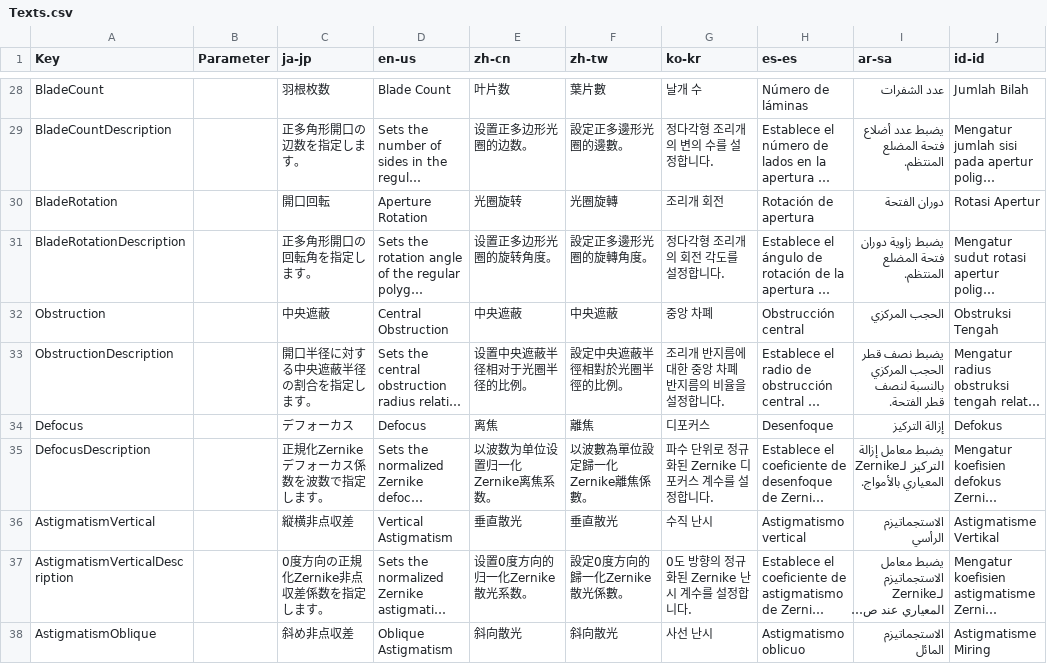
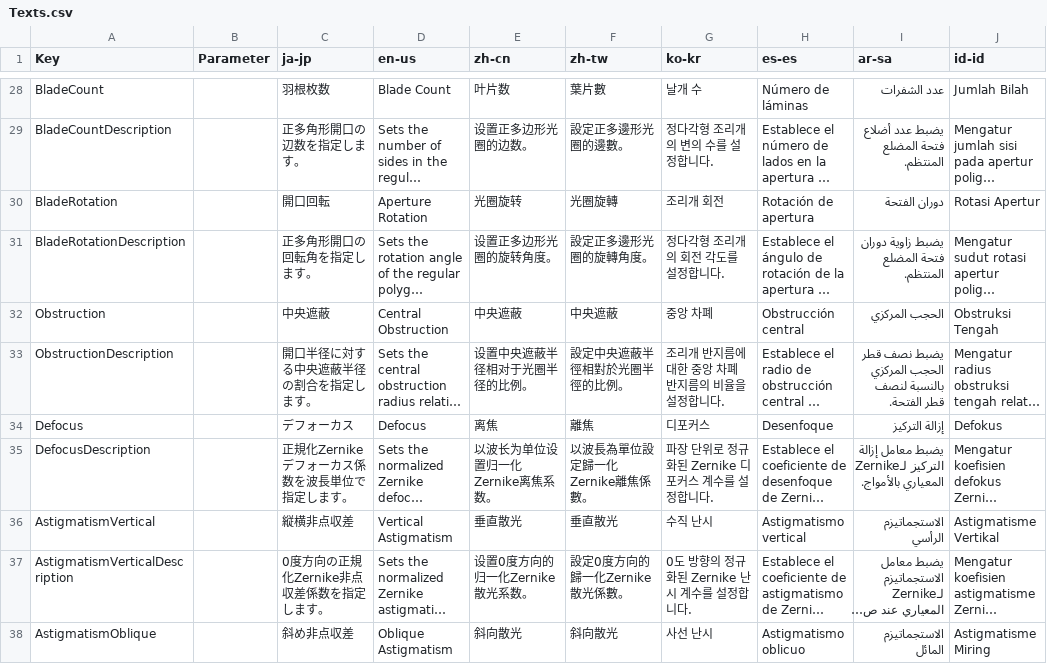
Before and after one commit to routersys/YMM4-WaveOptics, a CSV file: WaveOptics/Effects/Texts.csv, drawn as a sheet; only a part is shown, gaps mark what is left out; long unchanged cells end in …; the diff names each change by its address in the sheet, - before the commit and + after, or states it on an @@ line.

Commit message:
デフォーカスの説明文の単位を波長単位と書く
・デフォーカスの説明文で単位を波数と書いていた誤りを修正-F

```diff
--- a/WaveOptics/Effects/Texts.csv
+++ b/WaveOptics/Effects/Texts.csv
-C35 (ja-jp): 正規化Zernikeデフォーカス係数を波数で指定します。
+C35 (ja-jp): 正規化Zernikeデフォーカス係数を波長単位で指定します。
-E35 (zh-cn): 以波数为单位设置归一化Zernike离焦系数。
+E35 (zh-cn): 以波长为单位设置归一化Zernike离焦系数。
-F35 (zh-tw): 以波數為單位設定歸一化Zernike離焦係數。
+F35 (zh-tw): 以波長為單位設定歸一化Zernike離焦係數。
-G35 (ko-kr): 파수 단위로 정규화된 Zernike 디포커스 계수를 설정합니다.
+G35 (ko-kr): 파장 단위로 정규화된 Zernike 디포커스 계수를 설정합니다.
```
